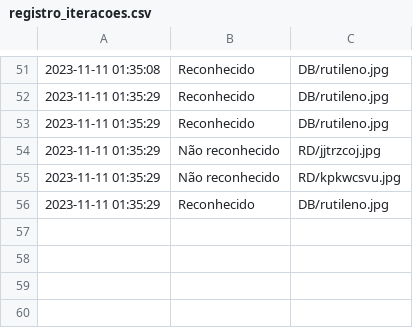
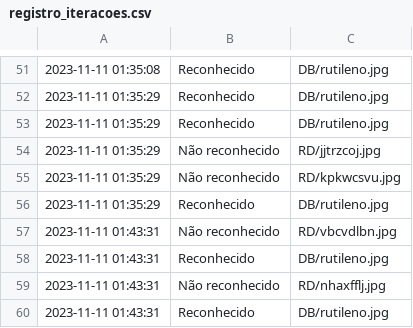
Before and after one commit to BigLeno/ReconhecimentoFacial, a CSV file: registro_iteracoes.csv, drawn as a sheet; only a part is shown, gaps mark what is left out; the diff names each change by its address in the sheet, - before the commit and + after, or states it on an @@ line.

```diff
--- a/registro_iteracoes.csv
+++ b/registro_iteracoes.csv
+row 57: 2023-11-11 01:43:31 | Não reconhecido | RD/vbcvdlbn.jpg
+row 58: 2023-11-11 01:43:31 | Reconhecido | DB/rutileno.jpg
+row 59: 2023-11-11 01:43:31 | Não reconhecido | RD/nhaxfflj.jpg
+row 60: 2023-11-11 01:43:31 | Reconhecido | DB/rutileno.jpg
```
Also changed, not shown: 1 other file.
